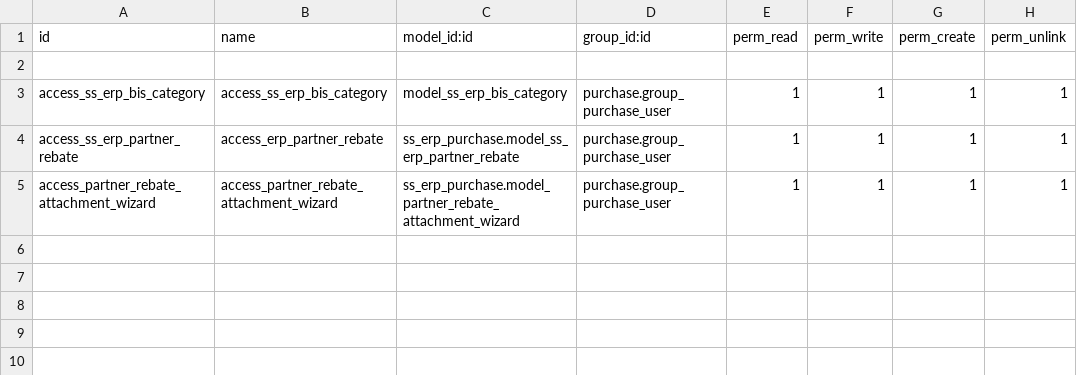
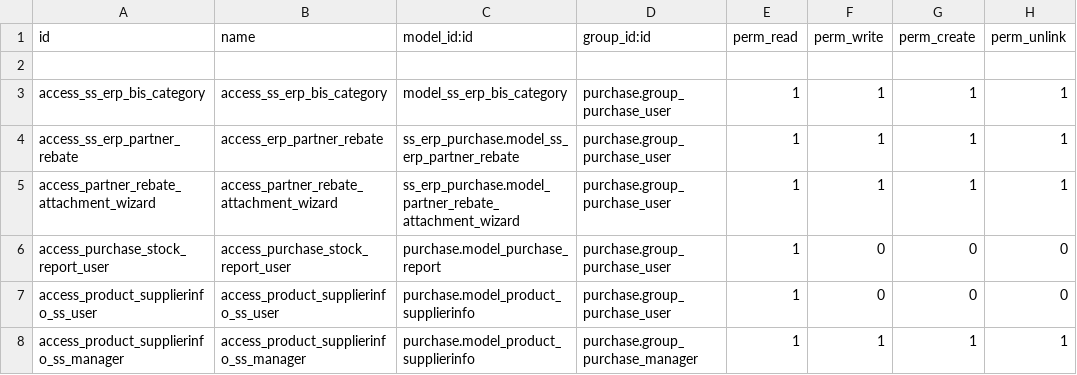
Before and after one commit to glavisarchitects/sanin-sanso-training, a CSV file: ss_erp_purchase/security/ir.model.access.csv, drawn as a sheet.

```diff
--- a/ss_erp_purchase/security/ir.model.access.csv
+++ b/ss_erp_purchase/security/ir.model.access.csv
@@ -5 +5,4 @@ access_ss_erp_partner_rebate,access_erp_partner_rebate,ss_erp_purchase.model_ss_
 access_partner_rebate_attachment_wizard,access_partner_rebate_attachment_wizard,ss_erp_purchase.model_partner_rebate_attachment_wizard,purchase.group_purchase_user,1,1,1,1
+access_purchase_stock_report_user,access_purchase_stock_report_user,purchase.model_purchase_report,purchase.group_purchase_user,1,0,0,0
+access_product_supplierinfo_ss_user,access_product_supplierinfo_ss_user,purchase.model_product_supplierinfo,purchase.group_purchase_user,1,0,0,0
+access_product_supplierinfo_ss_manager,access_product_supplierinfo_ss_manager,purchase.model_product_supplierinfo,purchase.group_purchase_manager,1,1,1,1
```
Also changed, not shown: ss_erp_product_template/security/ir.model.access.csv, ss_erp_res_partner/security/ir.model.access.csv, 11 other files.
